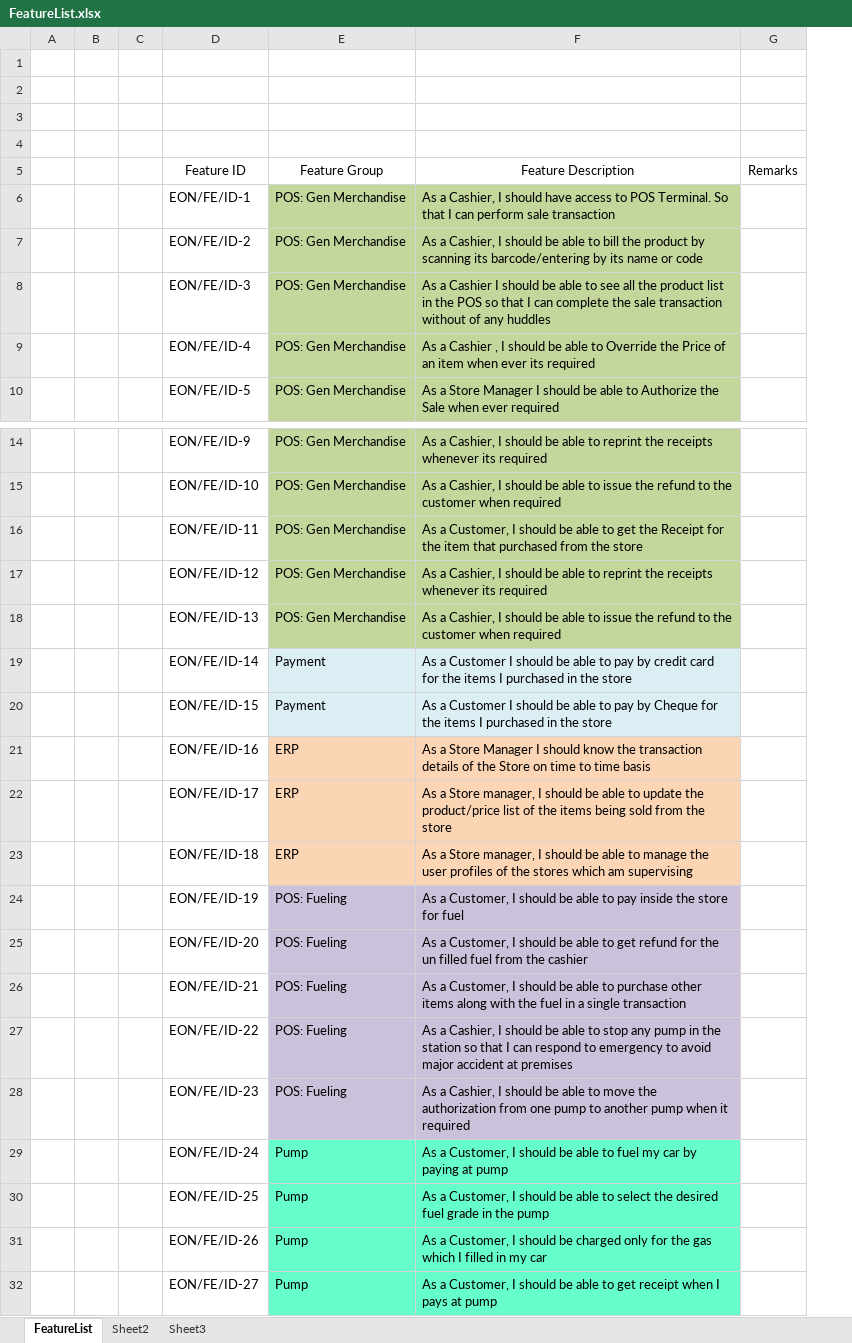
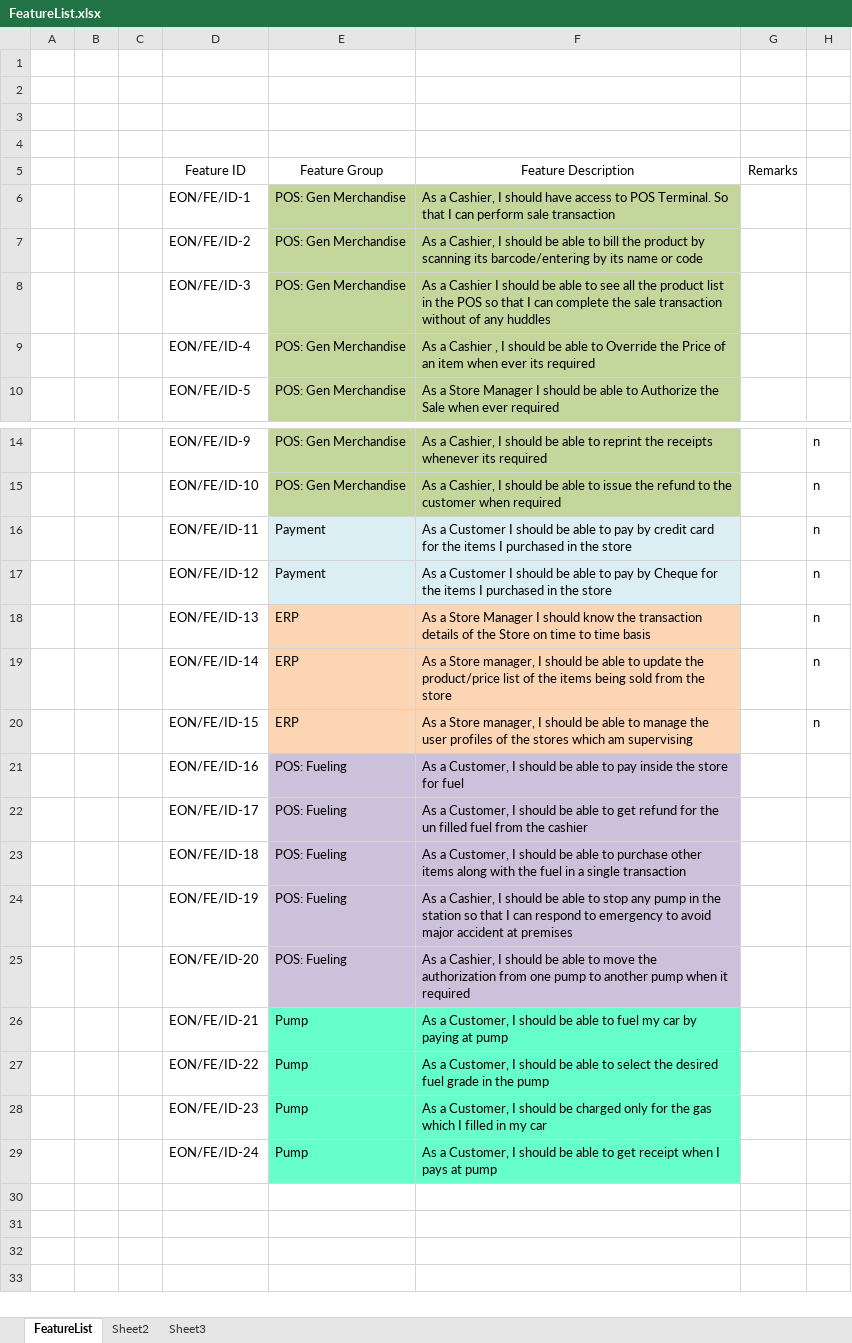
Before and after one commit to mmmathur/eonpos, an Excel workbook: Documents/FeatureList/FeatureList.xlsx, sheet FeatureList, drawn as a sheet; only a part is shown, gaps mark what is left out; values as stored, in another font and other column widths than the file's, no borders; removed rows and columns are numbered as before the commit, all else as after; the diff names each change by its address in the sheet, - before the commit and + after, or states it on an @@ line.

```diff
--- a/Documents/FeatureList/FeatureList.xlsx (sheet FeatureList)
+++ b/Documents/FeatureList/FeatureList.xlsx (sheet FeatureList)
+column H, rows 14-20: all n
-row 16:  |  |  | EON/FE/ID-11 | POS: Gen Merchandise | As a Customer, I should be able to get the Receipt for the item that purchased from the store
-row 17:  |  |  | EON/FE/ID-12 | POS: Gen Merchandise | As a Cashier, I should be able to reprint the receipts whenever its required
-row 18:  |  |  | EON/FE/ID-13 | POS: Gen Merchandise | As a Cashier, I should be able to issue the refund to the customer when required
-D16: EON/FE/ID-14
+D16: EON/FE/ID-11
-D17: EON/FE/ID-15
+D17: EON/FE/ID-12
-D18: EON/FE/ID-16
+D18: EON/FE/ID-13
-D19: EON/FE/ID-17
+D19: EON/FE/ID-14
-D20: EON/FE/ID-18
+D20: EON/FE/ID-15
-D21: EON/FE/ID-19
+D21: EON/FE/ID-16
-D22: EON/FE/ID-20
+D22: EON/FE/ID-17
-D23: EON/FE/ID-21
+D23: EON/FE/ID-18
-D24: EON/FE/ID-22
+D24: EON/FE/ID-19
-D25: EON/FE/ID-23
+D25: EON/FE/ID-20
-D26: EON/FE/ID-24
+D26: EON/FE/ID-21
-D27: EON/FE/ID-25
+D27: EON/FE/ID-22
-D28: EON/FE/ID-26
+D28: EON/FE/ID-23
-D29: EON/FE/ID-27
+D29: EON/FE/ID-24
```
Also changed, not shown: 1 other file.
